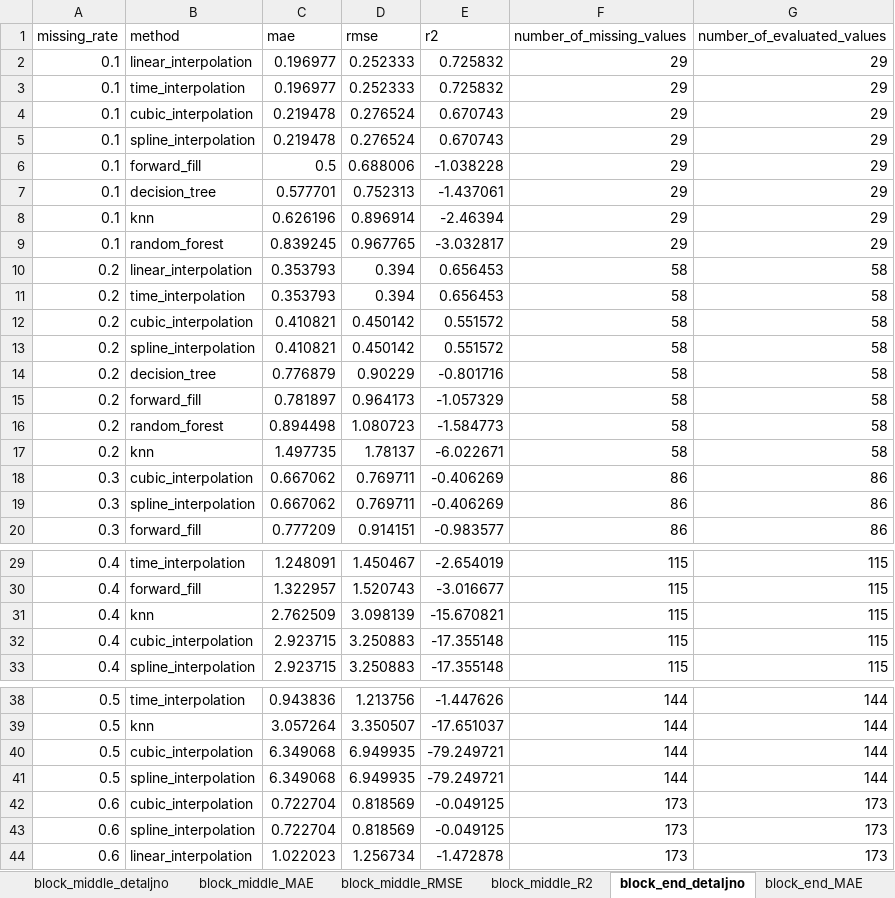
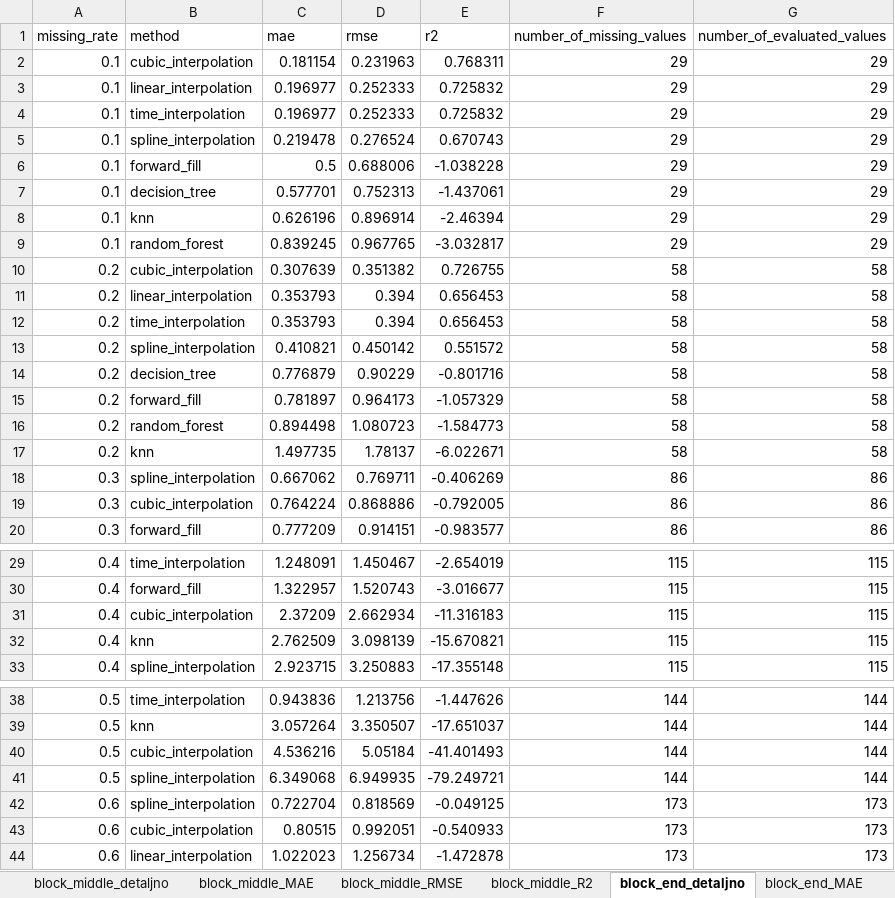
Before and after one commit to cokoman1811/diplomski-u-cu, an Excel workbook: results/tablice/sve_tablice_rezultata.xlsx, sheet block_end_detaljno, drawn as a sheet; only a part is shown, gaps mark what is left out; values as stored, in another font and other column widths than the file's, no borders; removed rows and columns are numbered as before the commit, all else as after; the diff covers the shown part only; the diff names each change by its address in the sheet, - before the commit and + after, or states it on an @@ line.

```diff
--- a/results/tablice/sve_tablice_rezultata.xlsx (sheet block_end_detaljno)
+++ b/results/tablice/sve_tablice_rezultata.xlsx (sheet block_end_detaljno)
+row 2: 0.1 | cubic_interpolation | 0.181154 | 0.231963 | 0.768311 | 29 | 29
-row 4: 0.1 | cubic_interpolation | 0.219478 | 0.276524 | 0.670743 | 29 | 29
+row 10: 0.2 | cubic_interpolation | 0.307639 | 0.351382 | 0.726755 | 58 | 58
-row 12: 0.2 | cubic_interpolation | 0.410821 | 0.450142 | 0.551572 | 58 | 58
-row 18: 0.3 | cubic_interpolation | 0.667062 | 0.769711 | -0.406269 | 86 | 86
+row 19: 0.3 | cubic_interpolation | 0.764224 | 0.868886 | -0.792005 | 86 | 86
+row 31: 0.4 | cubic_interpolation | 2.37209 | 2.662934 | -11.316183 | 115 | 115
-row 32: 0.4 | cubic_interpolation | 2.923715 | 3.250883 | -17.355148 | 115 | 115
-C40 (mae): 6.349068
+C40 (mae): 4.536216
-D40 (rmse): 6.949935
+D40 (rmse): 5.05184
-E40 (r2): -79.249721
+E40 (r2): -41.401493
-row 42: 0.6 | cubic_interpolation | 0.722704 | 0.818569 | -0.049125 | 173 | 173
+row 43: 0.6 | cubic_interpolation | 0.80515 | 0.992051 | -0.540933 | 173 | 173
```
Also changed, not shown: 6 edited cells elsewhere in this sheet, sheet block_start_detaljno, sheet sve_rezultate, sheet random_detaljno, sheet block_detaljno, sheet block_end_MAE, sheet block_end_RMSE, 10 more sheets, 46 other files.
